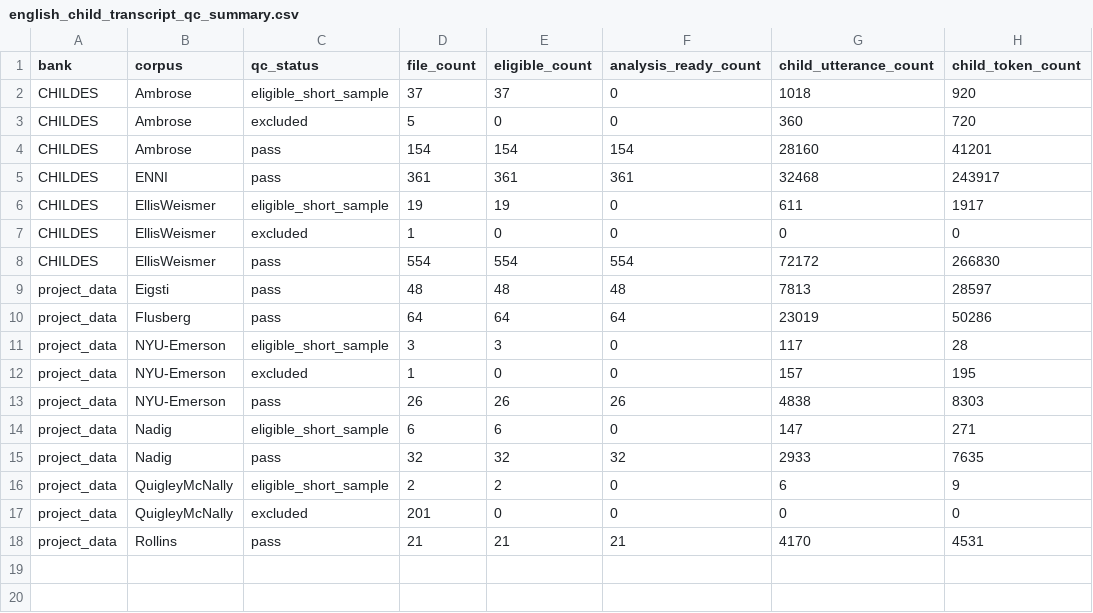
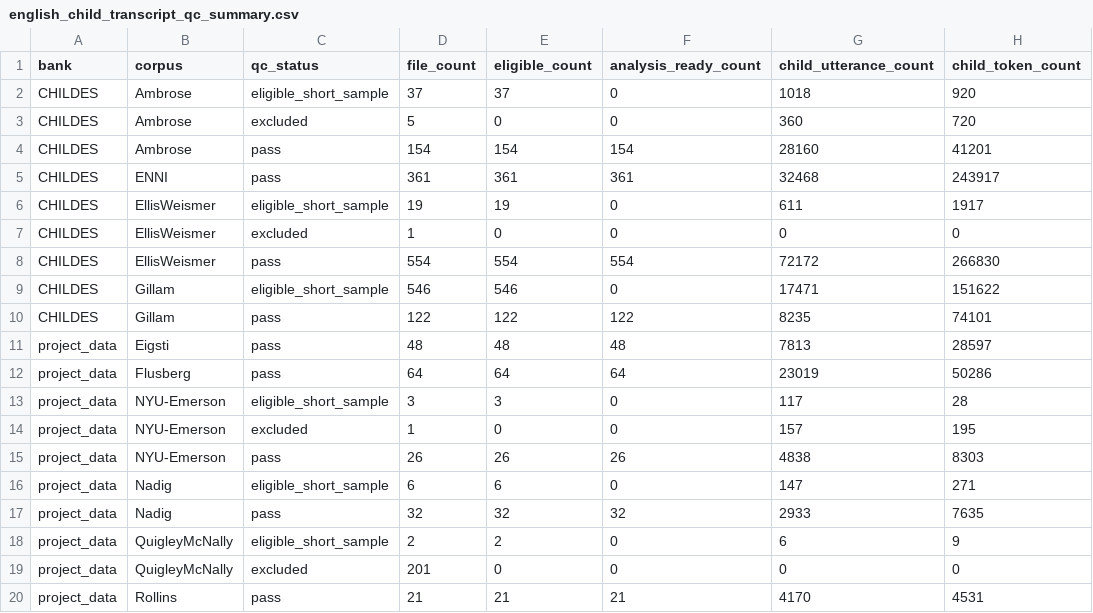
Before and after one commit to monai86/asd_project, a CSV file: data/manifests/english_child_transcript_qc_summary.csv, drawn as a sheet; the diff names each change by its address in the sheet, - before the commit and + after, or states it on an @@ line.

```diff
--- a/data/manifests/english_child_transcript_qc_summary.csv
+++ b/data/manifests/english_child_transcript_qc_summary.csv
+row 9: CHILDES | Gillam | eligible_short_sample | 546 | 546 | 0 | 17471 | 151622
+row 10: CHILDES | Gillam | pass | 122 | 122 | 122 | 8235 | 74101
```
Also changed, not shown: data/manifests/talkbank_download_manifest.csv, data/reference/english_child_clan_features.csv, 21 other files.
